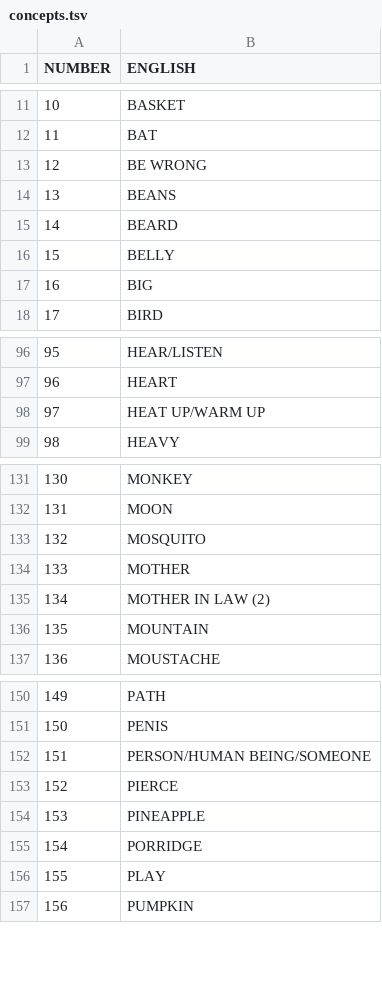
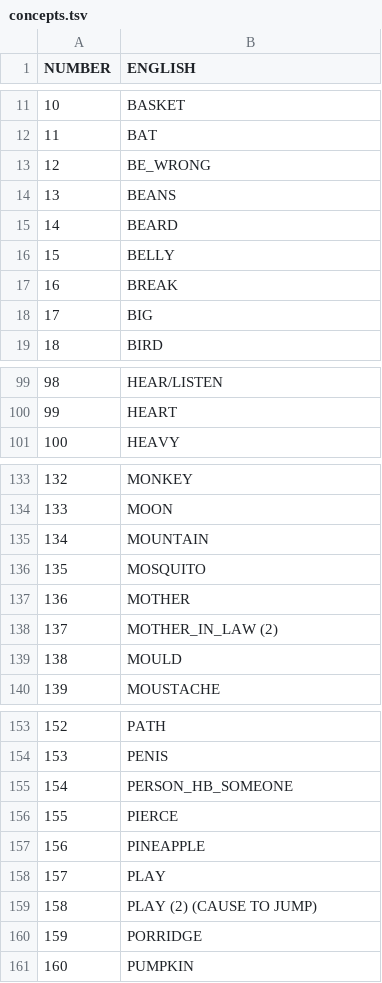
Before and after one commit to lexibank/gerarditupi, a TSV file: etc/concepts.tsv, drawn as a sheet; only a part is shown, gaps mark what is left out; removed rows and columns are numbered as before the commit, all else as after; the diff covers the shown part only; the diff names each change by its address in the sheet, - before the commit and + after, or states it on an @@ line.

```diff
--- a/etc/concepts.tsv
+++ b/etc/concepts.tsv
-B13 (ENGLISH): BE WRONG
+B13 (ENGLISH): BE_WRONG
@@ row 25 moved to row 17: 16 @@
@@ column A (NUMBER) renumbered from row 18 down @@
-row 98: 97 | HEAT UP/WARM UP
+row 135: 134 | MOUNTAIN
-B138 (ENGLISH): MOTHER IN LAW (2)
+B138 (ENGLISH): MOTHER_IN_LAW (2)
-B139 (ENGLISH): MOUNTAIN
+B139 (ENGLISH): MOULD
-B155 (ENGLISH): PERSON/HUMAN BEING/SOMEONE
+B155 (ENGLISH): PERSON_HB_SOMEONE
@@ row 156 moved to row 158: 157 @@
+row 159: 158 | PLAY (2) (CAUSE TO JUMP)
```
Also changed, not shown: 7 added rows, 3 removed rows, 7 moved rows and 19 edited cells elsewhere in this file, cldf/parameters.csv, 7 other files.
